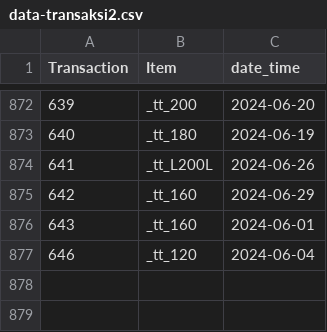
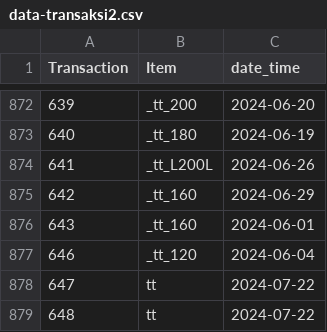
Before and after one commit to SyahronMaulana/apriori, a CSV file: data-transaksi2.csv, drawn as a sheet; only a part is shown, gaps mark what is left out.

Commit message:
add-edit-data-barang

```diff
--- a/data-transaksi2.csv
+++ b/data-transaksi2.csv
@@ -877 +877,3 @@ Transaction,Item,date_time
 646,_tt_120,2024-06-04
+647,tt,2024-07-22
+648,tt,2024-07-22
```
Also changed, not shown: 13 other files.
